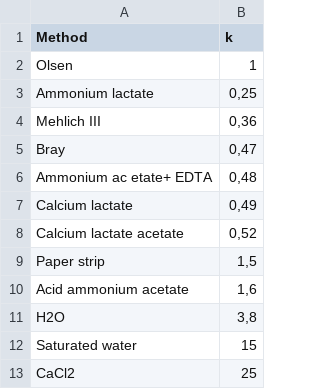
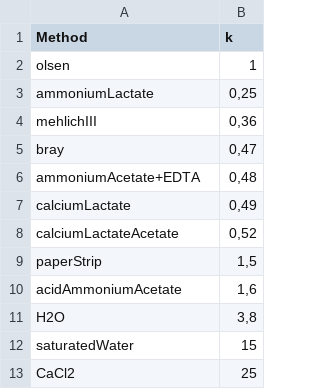
Before and after one commit to tsig-idr/navigator-tool, a CSV file: sheetscript/F3/Pc_method_table.csv, drawn as a sheet.

```diff
--- a/sheetscript/F3/Pc_method_table.csv
+++ b/sheetscript/F3/Pc_method_table.csv
@@ -1,13 +1,13 @@
 Method;k
-Olsen;1
-Ammonium  lactate;0,25
-Mehlich III;0,36
-Bray;0,47
-Ammonium ac etate+ EDTA;0,48
-Calcium  lactate;0,49
-Calcium lactate acetate;0,52
-Paper strip;1,5
-Acid  ammonium  acetate;1,6
+olsen;1
+ammoniumLactate;0,25
+mehlichIII;0,36
+bray;0,47
+ammoniumAcetate+EDTA;0,48
+calciumLactate;0,49
+calciumLactateAcetate;0,52
+paperStrip;1,5
+acidAmmoniumAcetate;1,6
 H2O;3,8
-Saturated  water;15
+saturatedWater;15
 CaCl2;25
```
Also changed, not shown: sheetscript/F3/SoilData.csv, 11 other files.
